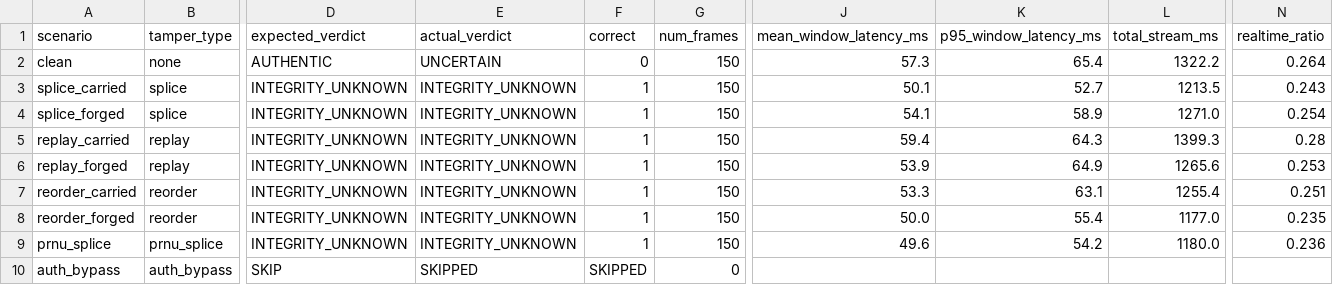
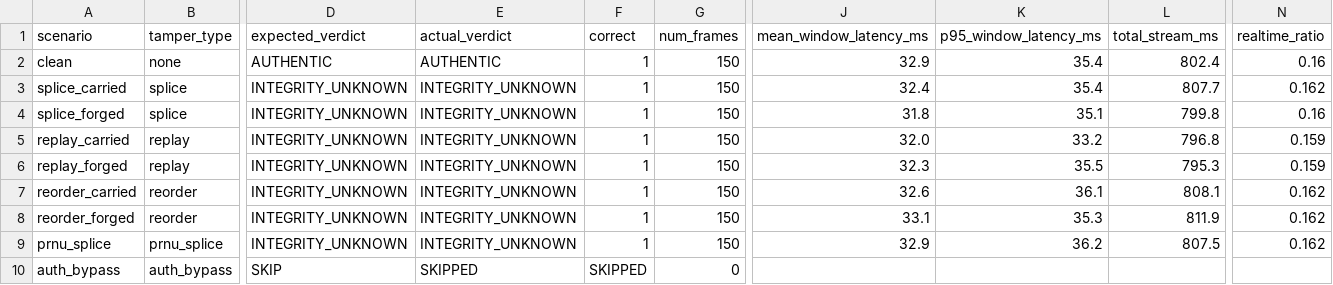
Before and after one commit to AEGIS-GRAD/AEGIS-The-shield-against-synthetic-media, a CSV file: eval/reports/surveillance_benchmark_raw.csv, drawn as a sheet; only a part is shown, gaps mark what is left out; the diff names each change by its address in the sheet, - before the commit and + after, or states it on an @@ line.

Commit message:
reran the surveillance testing with the finetuned model

```diff
--- a/eval/reports/surveillance_benchmark_raw.csv
+++ b/eval/reports/surveillance_benchmark_raw.csv
-E2 (actual_verdict): UNCERTAIN
+E2 (actual_verdict): AUTHENTIC
-F2 (correct): 0
+F2 (correct): 1
-J2 (mean_window_latency_ms): 57.3
+J2 (mean_window_latency_ms): 32.9
-K2 (p95_window_latency_ms): 65.4
+K2 (p95_window_latency_ms): 35.4
-L2 (total_stream_ms): 1322.2
+L2 (total_stream_ms): 802.4
-N2 (realtime_ratio): 0.264
+N2 (realtime_ratio): 0.16
-J3 (mean_window_latency_ms): 50.1
+J3 (mean_window_latency_ms): 32.4
-K3 (p95_window_latency_ms): 52.7
+K3 (p95_window_latency_ms): 35.4
-L3 (total_stream_ms): 1213.5
+L3 (total_stream_ms): 807.7
-N3 (realtime_ratio): 0.243
+N3 (realtime_ratio): 0.162
-J4 (mean_window_latency_ms): 54.1
+J4 (mean_window_latency_ms): 31.8
-K4 (p95_window_latency_ms): 58.9
+K4 (p95_window_latency_ms): 35.1
-L4 (total_stream_ms): 1271.0
+L4 (total_stream_ms): 799.8
-N4 (realtime_ratio): 0.254
+N4 (realtime_ratio): 0.16
-J5 (mean_window_latency_ms): 59.4
+J5 (mean_window_latency_ms): 32.0
-K5 (p95_window_latency_ms): 64.3
+K5 (p95_window_latency_ms): 33.2
-L5 (total_stream_ms): 1399.3
+L5 (total_stream_ms): 796.8
-N5 (realtime_ratio): 0.28
+N5 (realtime_ratio): 0.159
-J6 (mean_window_latency_ms): 53.9
+J6 (mean_window_latency_ms): 32.3
-K6 (p95_window_latency_ms): 64.9
+K6 (p95_window_latency_ms): 35.5
-L6 (total_stream_ms): 1265.6
+L6 (total_stream_ms): 795.3
-N6 (realtime_ratio): 0.253
+N6 (realtime_ratio): 0.159
-J7 (mean_window_latency_ms): 53.3
+J7 (mean_window_latency_ms): 32.6
-K7 (p95_window_latency_ms): 63.1
+K7 (p95_window_latency_ms): 36.1
-L7 (total_stream_ms): 1255.4
+L7 (total_stream_ms): 808.1
-N7 (realtime_ratio): 0.251
+N7 (realtime_ratio): 0.162
-J8 (mean_window_latency_ms): 50.0
+J8 (mean_window_latency_ms): 33.1
-K8 (p95_window_latency_ms): 55.4
+K8 (p95_window_latency_ms): 35.3
-L8 (total_stream_ms): 1177.0
+L8 (total_stream_ms): 811.9
-N8 (realtime_ratio): 0.235
+N8 (realtime_ratio): 0.162
-J9 (mean_window_latency_ms): 49.6
+J9 (mean_window_latency_ms): 32.9
-K9 (p95_window_latency_ms): 54.2
+K9 (p95_window_latency_ms): 36.2
-L9 (total_stream_ms): 1180.0
+L9 (total_stream_ms): 807.5
-N9 (realtime_ratio): 0.236
+N9 (realtime_ratio): 0.162
```
Also changed, not shown: 2 other files.
